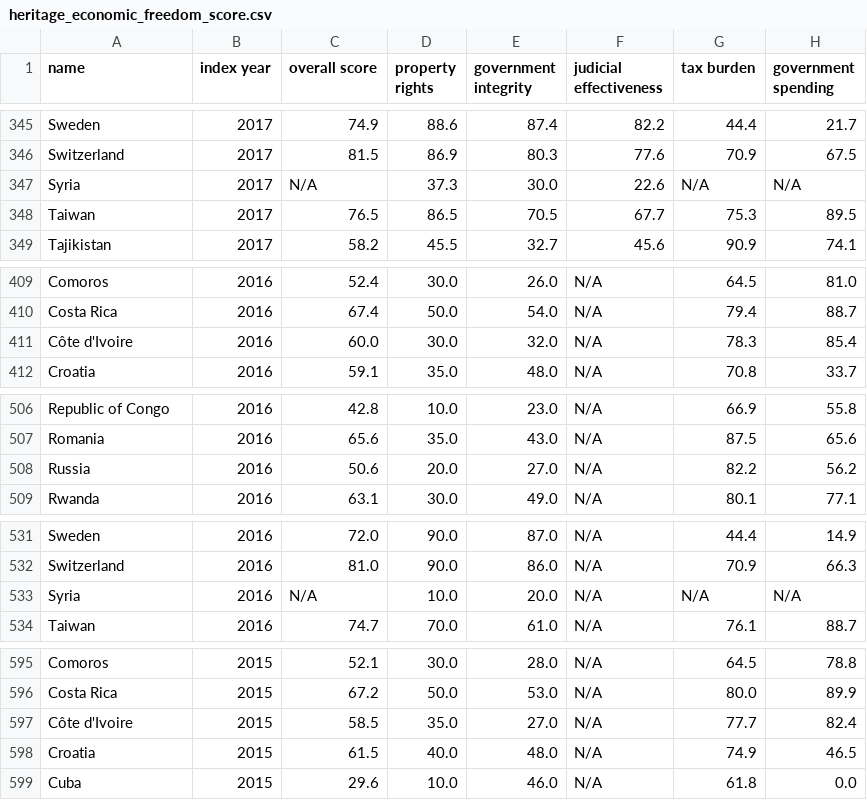
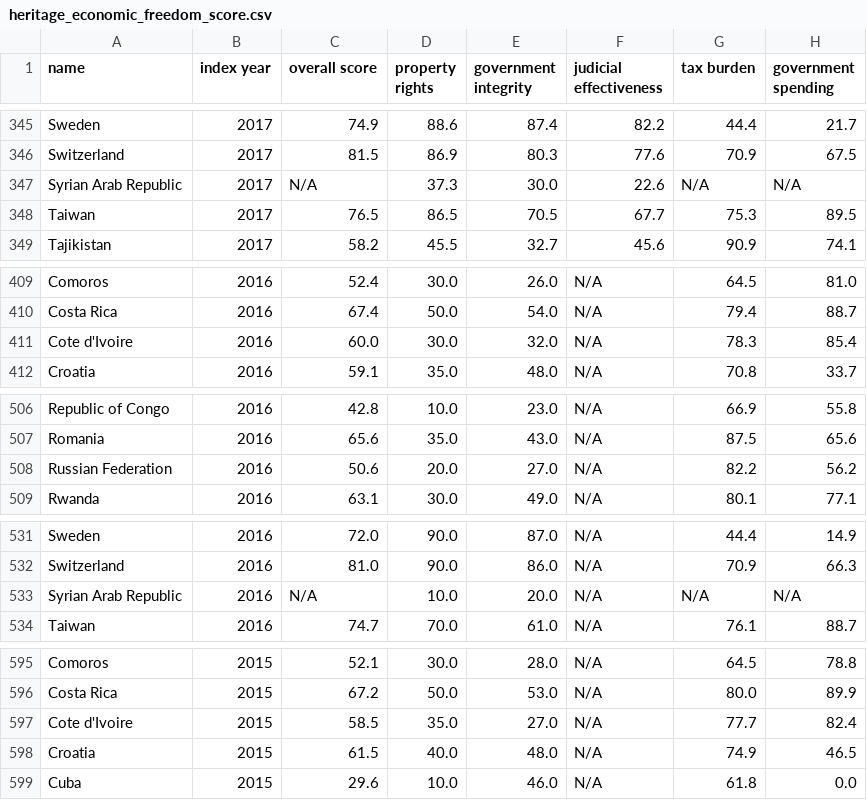
Before and after one commit to vlandham/world_gov_challenge, a CSV file: analysis/data/heritage_economic_freedom_score.csv, drawn as a sheet; only a part is shown, gaps mark what is left out; the diff covers the shown part only; the diff names each change by its address in the sheet, - before the commit and + after, or states it on an @@ line.

Commit message:
fix country names.

```diff
--- a/analysis/data/heritage_economic_freedom_score.csv
+++ b/analysis/data/heritage_economic_freedom_score.csv
-A347 (name): Syria
+A347 (name): Syrian Arab Republic
-A411 (name): Côte d'Ivoire
+A411 (name): Cote d'Ivoire
-A508 (name): Russia
+A508 (name): Russian Federation
-A533 (name): Syria
+A533 (name): Syrian Arab Republic
-A597 (name): Côte d'Ivoire
+A597 (name): Cote d'Ivoire
```
Also changed, not shown: 52 edited cells elsewhere in this file, analysis/data/Human Development Index.csv, 7 other files.
